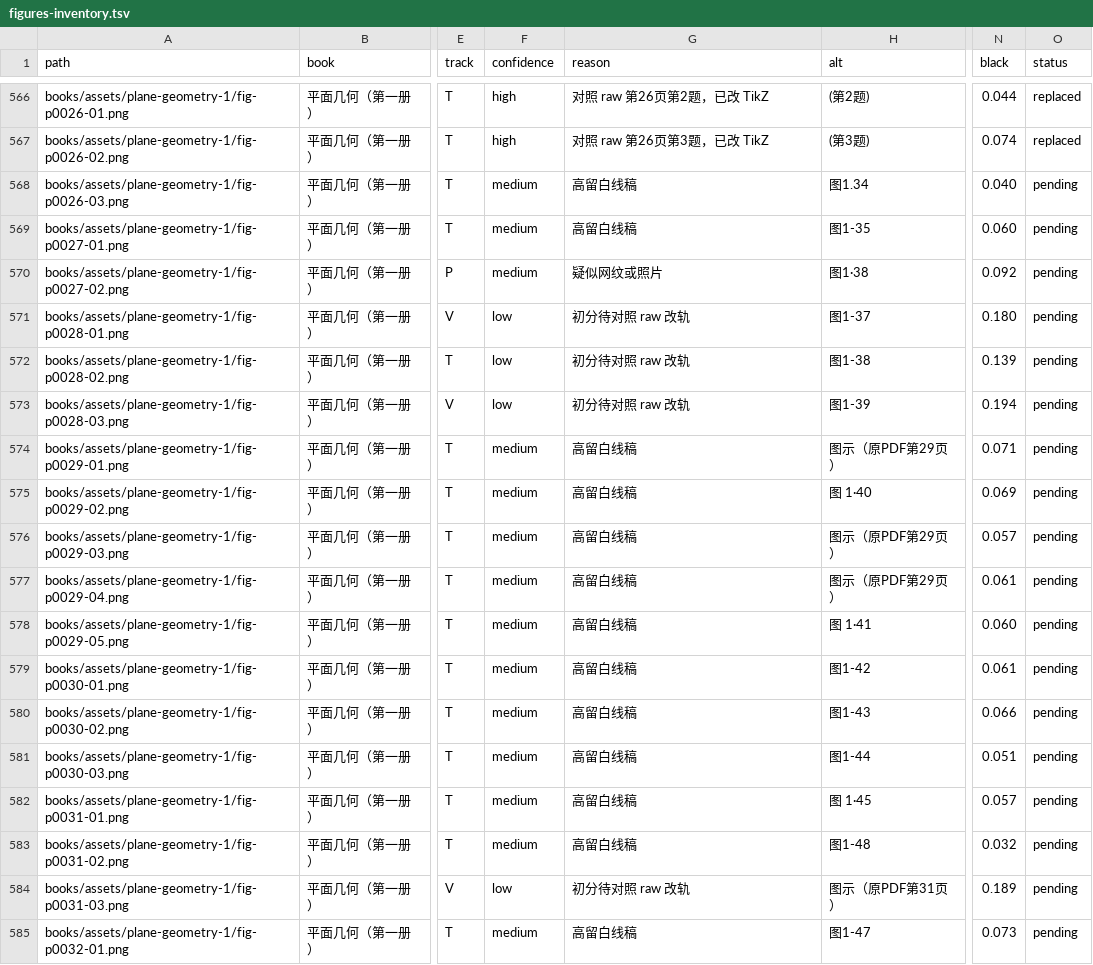
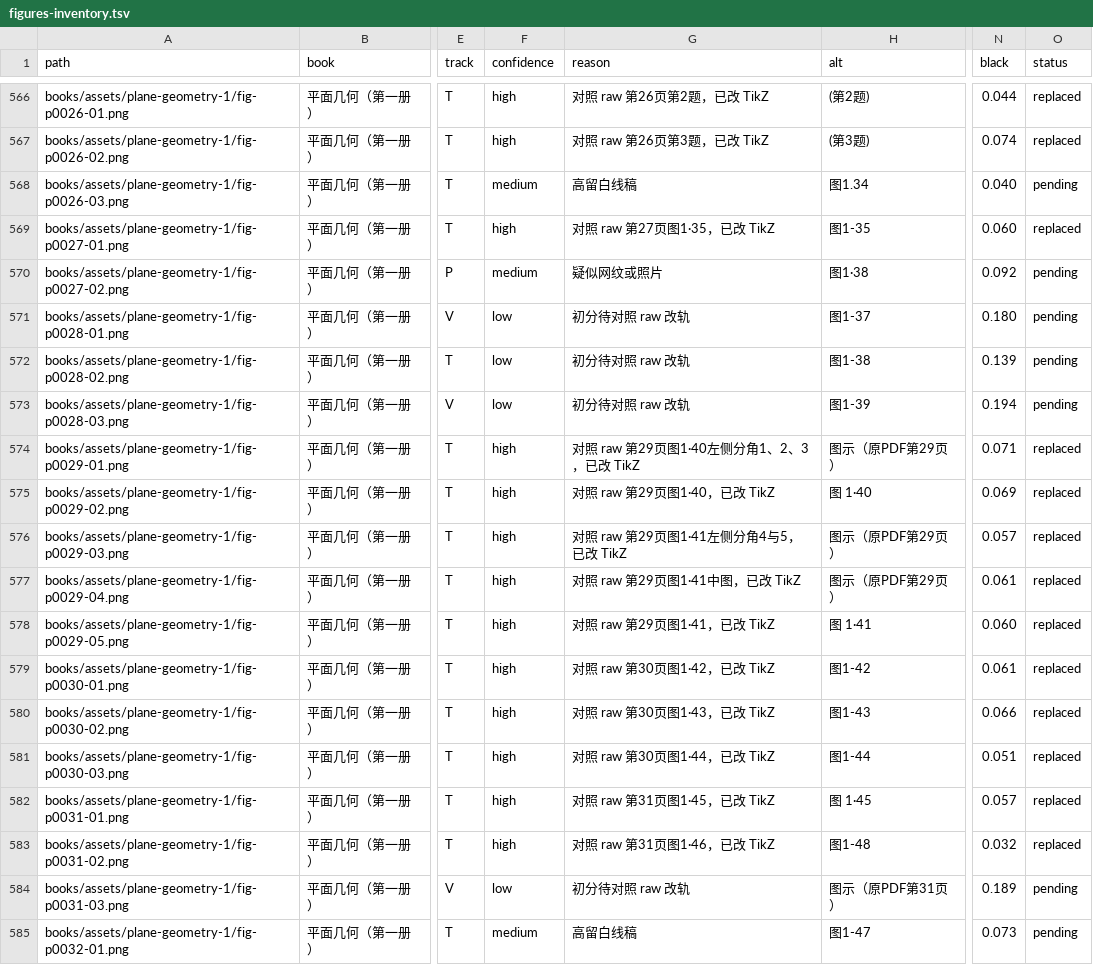
Before and after one commit to kenyon-wong/shulihua-tex, a TSV file: docs/figures-inventory.tsv, drawn as a sheet; only a part is shown, gaps mark what is left out; the diff names each change by its address in the sheet, - before the commit and + after, or states it on an @@ line.

Commit message:
平面几何（第一册）: replace 11 track T figures fig-p0027-01, fig-p0029-01, fig-p0029-02, fig-p0029-03, fig-p0029-04, fig-p0029-05, fig-p0030-01, fig-p0030-02, fig-p0030-03, fig-p0031-01, and fig-p0031-02 with TikZ.

```diff
--- a/docs/figures-inventory.tsv
+++ b/docs/figures-inventory.tsv
-F569 (confidence): medium
+F569 (confidence): high
-G569 (reason): 高留白线稿
+G569 (reason): 对照 raw 第27页图1·35，已改 TikZ
-O569 (status): pending
+O569 (status): replaced
-F574:F583 (confidence): medium
+F574:F583 (confidence): high
-G574 (reason): 高留白线稿
+G574 (reason): 对照 raw 第29页图1·40左侧分角1、2、3，已改 TikZ
-O574:O583 (status): pending
+O574:O583 (status): replaced
-G575 (reason): 高留白线稿
+G575 (reason): 对照 raw 第29页图1·40，已改 TikZ
-G576 (reason): 高留白线稿
+G576 (reason): 对照 raw 第29页图1·41左侧分角4与5，已改 TikZ
-G577 (reason): 高留白线稿
+G577 (reason): 对照 raw 第29页图1·41中图，已改 TikZ
-G578 (reason): 高留白线稿
+G578 (reason): 对照 raw 第29页图1·41，已改 TikZ
-G579 (reason): 高留白线稿
+G579 (reason): 对照 raw 第30页图1·42，已改 TikZ
-G580 (reason): 高留白线稿
+G580 (reason): 对照 raw 第30页图1·43，已改 TikZ
-G581 (reason): 高留白线稿
+G581 (reason): 对照 raw 第30页图1·44，已改 TikZ
-G582 (reason): 高留白线稿
+G582 (reason): 对照 raw 第31页图1·45，已改 TikZ
-G583 (reason): 高留白线稿
+G583 (reason): 对照 raw 第31页图1·46，已改 TikZ
```
Also changed, not shown: 1 other file.
